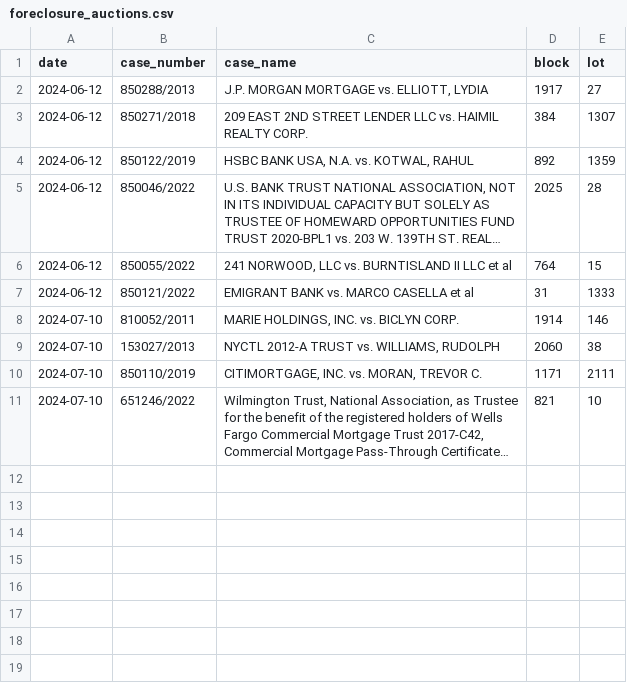
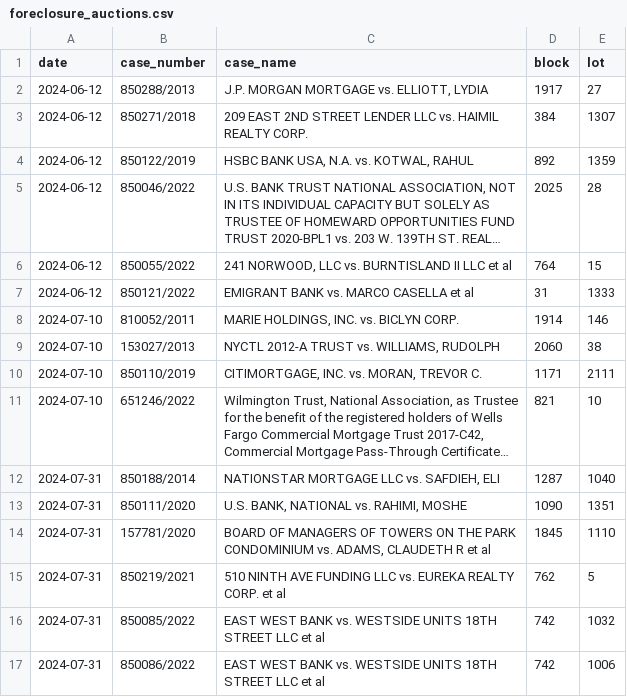
Before and after one commit to ivoytov/manhattan, a CSV file: transactions/foreclosure_auctions.csv, drawn as a sheet; long unchanged cells end in …; the diff names each change by its address in the sheet, - before the commit and + after, or states it on an @@ line.

Commit message:
latest auctions

```diff
--- a/transactions/foreclosure_auctions.csv
+++ b/transactions/foreclosure_auctions.csv
+row 12: 2024-07-31 | 850188/2014 | NATIONSTAR MORTGAGE LLC vs. SAFDIEH, ELI | 1287 | 1040
+row 13: 2024-07-31 | 850111/2020 | U.S. BANK, NATIONAL vs. RAHIMI, MOSHE | 1090 | 1351
+row 14: 2024-07-31 | 157781/2020 | BOARD OF MANAGERS OF TOWERS ON THE PARK CONDOMINIUM vs. ADAMS, CLAUDETH R et al | 1845 | 1110
+row 15: 2024-07-31 | 850219/2021 | 510 NINTH AVE FUNDING LLC vs. EUREKA REALTY CORP. et al | 762 | 5
+row 16: 2024-07-31 | 850085/2022 | EAST WEST BANK vs. WESTSIDE UNITS 18TH STREET LLC et al | 742 | 1032
+row 17: 2024-07-31 | 850086/2022 | EAST WEST BANK vs. WESTSIDE UNITS 18TH STREET LLC et al | 742 | 1006
```
Also changed, not shown: 1 other file.
